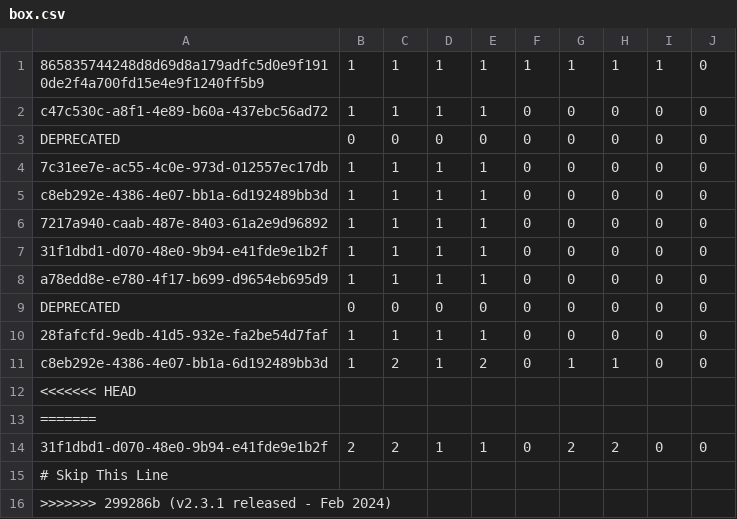
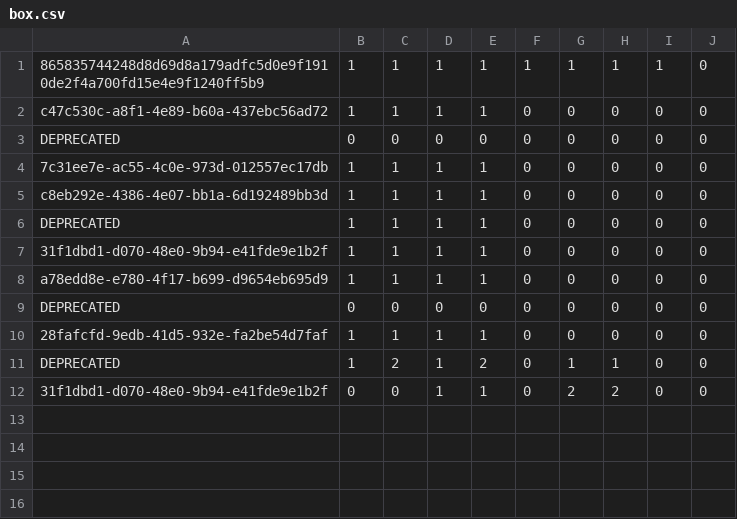
Before and after one commit to Mimieam/TabSorter2, a CSV file: archive/box.csv, drawn as a sheet.

Commit message:
Update box.csv -
3 DEPRECATED

```diff
--- a/archive/box.csv
+++ b/archive/box.csv
@@ -5,3 +5,3 @@ DEPRECATED,0,0,0,0,0,0,0,0,0,
 c8eb292e-4386-4e07-bb1a-6d192489bb3d,1,1,1,1,0,0,0,0,0,
-7217a940-caab-487e-8403-61a2e9d96892,1,1,1,1,0,0,0,0,0,
+DEPRECATED,1,1,1,1,0,0,0,0,0,
 31f1dbd1-d070-48e0-9b94-e41fde9e1b2f,1,1,1,1,0,0,0,0,0,
@@ -10,7 +10,3 @@ DEPRECATED,0,0,0,0,0,0,0,0,0,
 28fafcfd-9edb-41d5-932e-fa2be54d7faf,1,1,1,1,0,0,0,0,0,
-c8eb292e-4386-4e07-bb1a-6d192489bb3d,1,2,1,2,0,1,1,0,0,
-<<<<<<< HEAD
-=======
-31f1dbd1-d070-48e0-9b94-e41fde9e1b2f,2,2,1,1,0,2,2,0,0,
-# Skip This Line
->>>>>>> 299286b (v2.3.1 released - Feb 2024)
+DEPRECATED,1,2,1,2,0,1,1,0,0,
+31f1dbd1-d070-48e0-9b94-e41fde9e1b2f,0,0,1,1,0,2,2,0,0,
```
